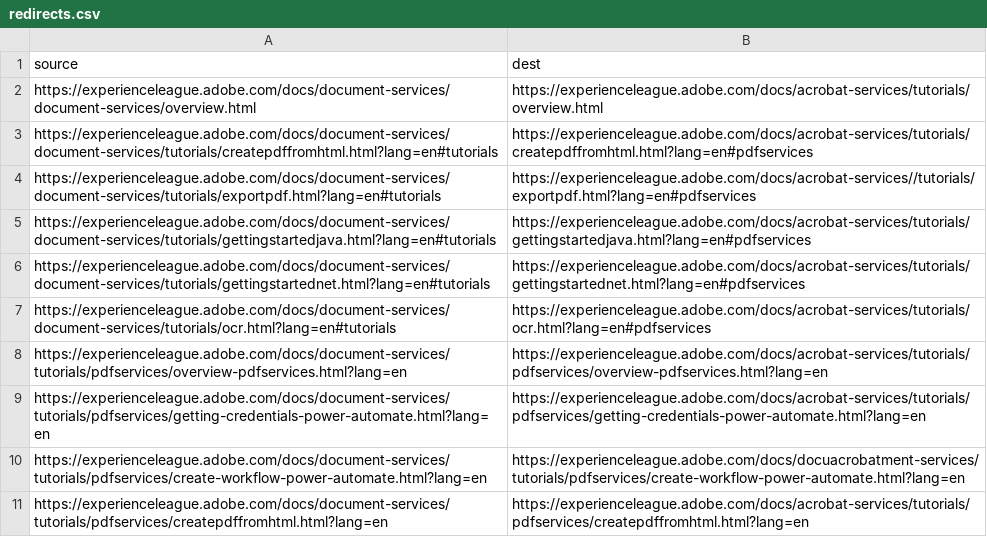
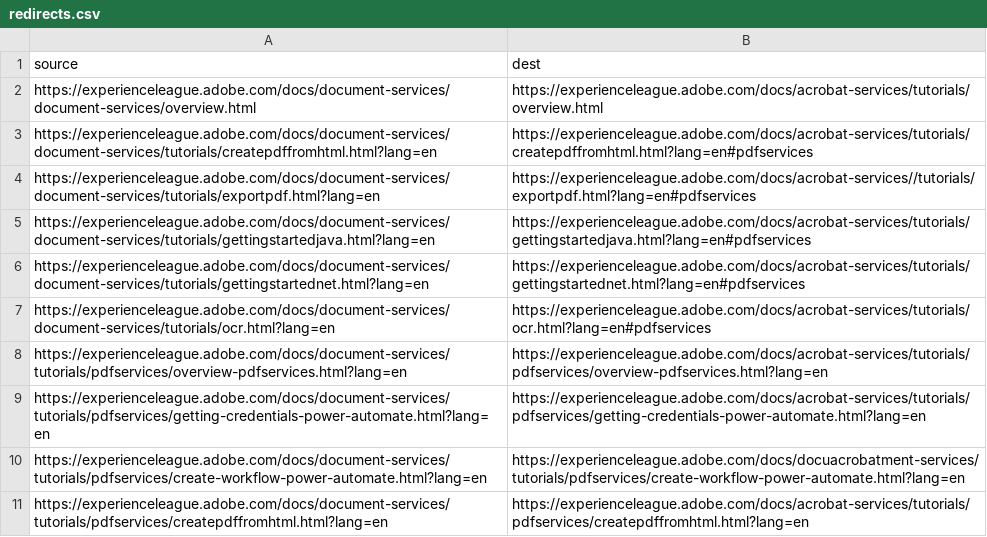
Before and after one commit to AdobeDocs/acrobat-services-learn.en, a CSV file: redirects.csv, drawn as a sheet; only a part is shown.

Commit message:
Update redirects.csv

```diff
--- a/redirects.csv
+++ b/redirects.csv
@@ -2,7 +2,7 @@
 https://experienceleague.adobe.com/docs/document-services/document-services/overview.html, https://experienceleague.adobe.com/docs/acrobat-services/tutorials/overview.html
-https://experienceleague.adobe.com/docs/document-services/document-services/tutorials/createpdffromhtml.html?lang=en#tutorials, https://experienceleague.adobe.com/docs/acrobat-services/tutorials/createpdffromhtml.html?lang=en#pdfservices
-https://experienceleague.adobe.com/docs/document-services/document-services/tutorials/exportpdf.html?lang=en#tutorials, https://experienceleague.adobe.com/docs/acrobat-services//tutorials/exportpdf.html?lang=en#pdfservices
-https://experienceleague.adobe.com/docs/document-services/document-services/tutorials/gettingstartedjava.html?lang=en#tutorials, https://experienceleague.adobe.com/docs/acrobat-services/tutorials/gettingstartedjava.html?lang=en#pdfservices
-https://experienceleague.adobe.com/docs/document-services/document-services/tutorials/gettingstartednet.html?lang=en#tutorials, https://experienceleague.adobe.com/docs/acrobat-services/tutorials/gettingstartednet.html?lang=en#pdfservices
-https://experienceleague.adobe.com/docs/document-services/document-services/tutorials/ocr.html?lang=en#tutorials, https://experienceleague.adobe.com/docs/acrobat-services/tutorials/ocr.html?lang=en#pdfservices
+https://experienceleague.adobe.com/docs/document-services/document-services/tutorials/createpdffromhtml.html?lang=en, https://experienceleague.adobe.com/docs/acrobat-services/tutorials/createpdffromhtml.html?lang=en#pdfservices
+https://experienceleague.adobe.com/docs/document-services/document-services/tutorials/exportpdf.html?lang=en, https://experienceleague.adobe.com/docs/acrobat-services//tutorials/exportpdf.html?lang=en#pdfservices
+https://experienceleague.adobe.com/docs/document-services/document-services/tutorials/gettingstartedjava.html?lang=en, https://experienceleague.adobe.com/docs/acrobat-services/tutorials/gettingstartedjava.html?lang=en#pdfservices
+https://experienceleague.adobe.com/docs/document-services/document-services/tutorials/gettingstartednet.html?lang=en, https://experienceleague.adobe.com/docs/acrobat-services/tutorials/gettingstartednet.html?lang=en#pdfservices
+https://experienceleague.adobe.com/docs/document-services/document-services/tutorials/ocr.html?lang=en, https://experienceleague.adobe.com/docs/acrobat-services/tutorials/ocr.html?lang=en#pdfservices
 https://experienceleague.adobe.com/docs/document-services/tutorials/pdfservices/overview-pdfservices.html?lang=en, https://experienceleague.adobe.com/docs/acrobat-services/tutorials/pdfservices/overview-pdfservices.html?lang=en
```
